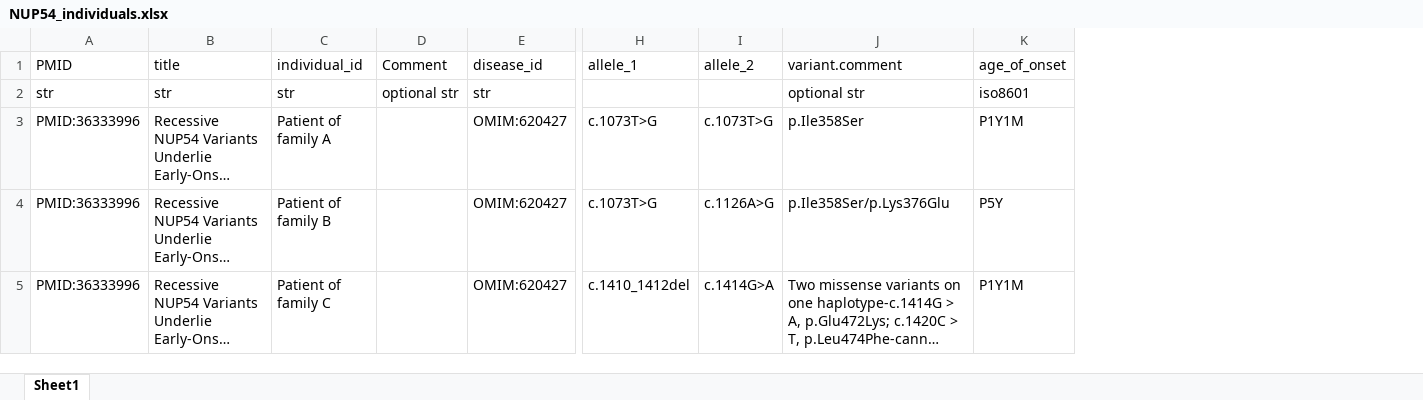
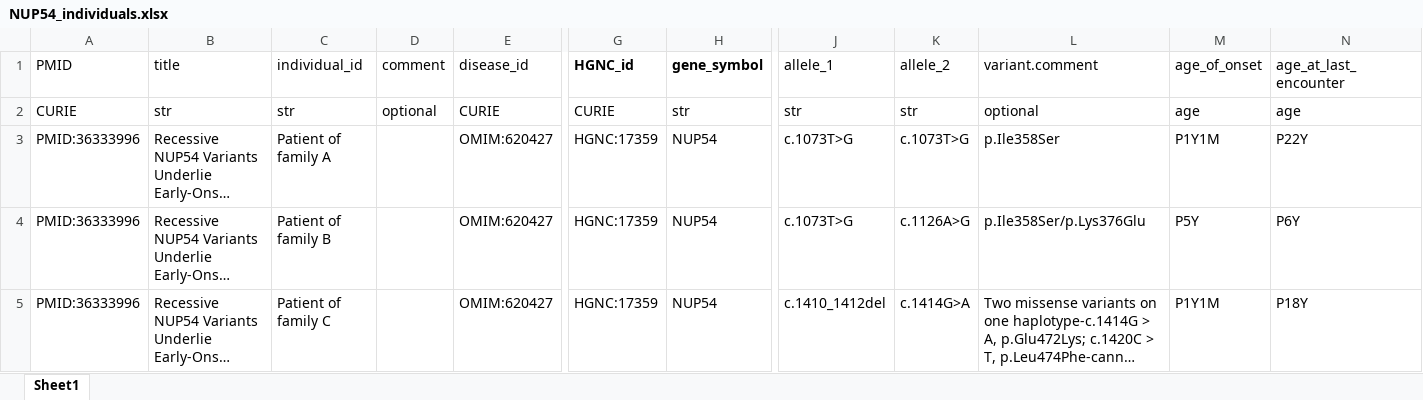
Before and after one commit to monarch-initiative/phenopacket-store, an Excel workbook: notebooks/NUP54/input/NUP54_individuals.xlsx, sheet Sheet1, drawn as a sheet; only a part is shown, gaps mark what is left out; long unchanged cells end in …; values as stored, in another font and other column widths than the file's, no borders; removed rows and columns are numbered as before the commit, all else as after; the diff names each change by its address in the sheet, - before the commit and + after, or states it on an @@ line.

```diff
--- a/notebooks/NUP54/input/NUP54_individuals.xlsx (sheet Sheet1)
+++ b/notebooks/NUP54/input/NUP54_individuals.xlsx (sheet Sheet1)
-column D (Comment), row 2: optional str
+column D (comment), row 2: optional
+column G (HGNC_id), rows 2-5: CURIE | HGNC:17359 | HGNC:17359 | HGNC:17359
+column H (gene_symbol), rows 2-5: str | NUP54 | NUP54 | NUP54
+column N (age_at_last_encounter), rows 2-5: age | P22Y | P6Y | P18Y
-A2 (PMID): str
+A2 (PMID): CURIE
-E2 (disease_id): str
+E2 (disease_id): CURIE
-J2 (allele_1): (empty)
+J2 (allele_1): str
-K2 (allele_2): (empty)
+K2 (allele_2): str
-L2 (variant.comment): optional str
+L2 (variant.comment): optional
-M2 (age_of_onset): iso8601
+M2 (age_of_onset): age
```
Also changed, not shown: notebooks/MAPK8IP3/input/PMID_30945334.xlsx, 11 other files.
